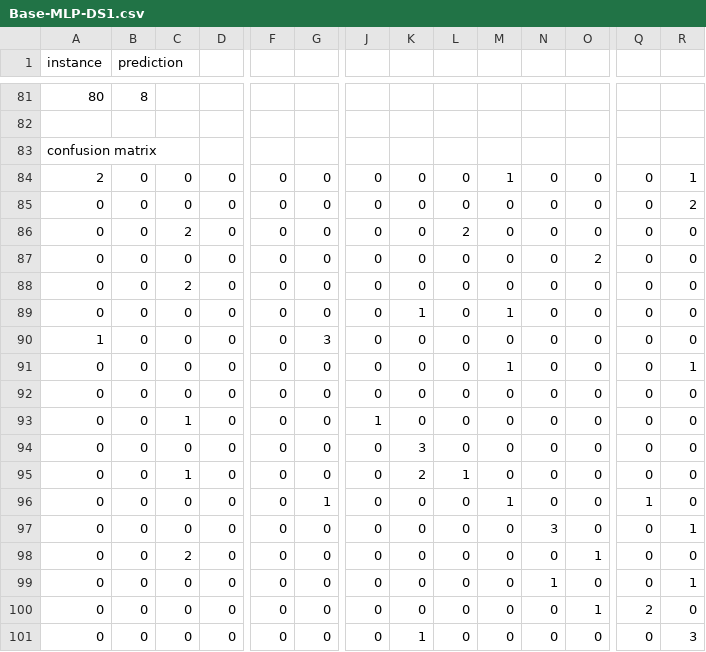
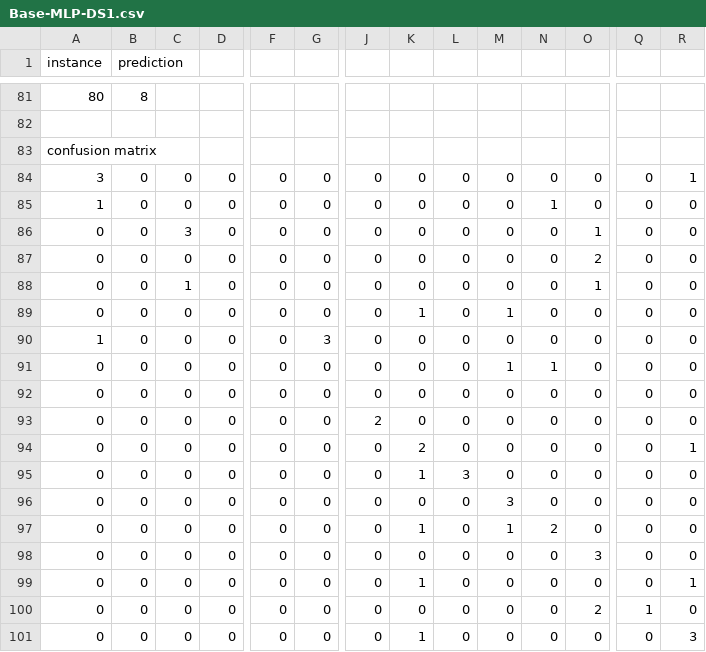
Before and after one commit to newtvo/COMP472-A1-F2020, a CSV file: Output/Base-MLP-DS1.csv, drawn as a sheet; only a part is shown, gaps mark what is left out; the diff covers the shown part only; the diff names each change by its address in the sheet, - before the commit and + after, or states it on an @@ line.

```diff
--- a/Output/Base-MLP-DS1.csv
+++ b/Output/Base-MLP-DS1.csv
-A84 (instance): 2
+A84 (instance): 3
-M84: 1
+M84: 0
-A85 (instance): 0
+A85 (instance): 1
-N85: 0
+N85: 1
-R85: 2
+R85: 0
-C86: 2
+C86: 3
-L86: 2
+L86: 0
-O86: 0
+O86: 1
-C88: 2
+C88: 1
-O88: 0
+O88: 1
-N91: 0
+N91: 1
-R91: 1
+R91: 0
-C93: 1
+C93: 0
-J93: 1
+J93: 2
-K94: 3
+K94: 2
-R94: 0
+R94: 1
-C95: 1
+C95: 0
-K95: 2
+K95: 1
-L95: 1
+L95: 3
-G96: 1
+G96: 0
-M96: 1
+M96: 3
-Q96: 1
+Q96: 0
-K97: 0
+K97: 1
-M97: 0
+M97: 1
-N97: 3
+N97: 2
-R97: 1
+R97: 0
-C98: 2
+C98: 0
-O98: 1
+O98: 3
-K99: 0
+K99: 1
-N99: 1
+N99: 0
-O100: 1
+O100: 2
-Q100: 2
+Q100: 1
```
Also changed, not shown: 12 added rows, 12 removed rows and 49 edited cells elsewhere in this file, Output/Base-DT-DS1.csv, Output/Base-DT-DS2.csv, 7 other files.
